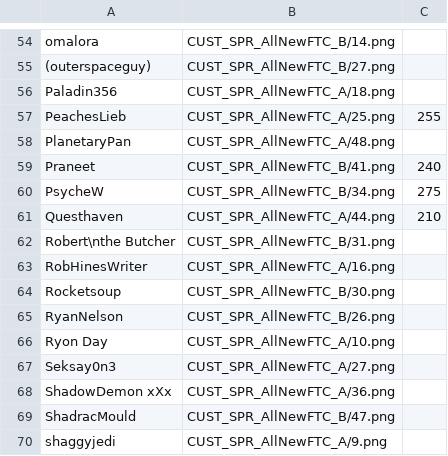
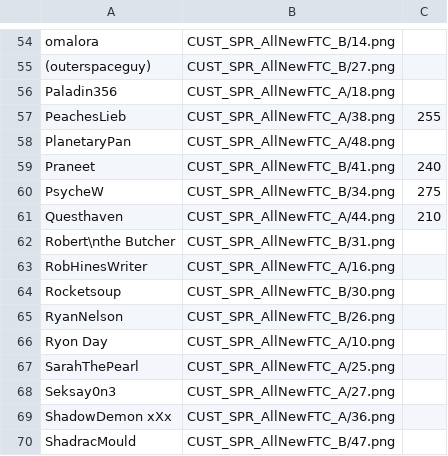
Before and after one commit to panzi/cook-serve-hoomans3, a CSV file: hoomans.csv, drawn as a sheet; only a part is shown, gaps mark what is left out; the shorter side is filled out with more unchanged rows.

Commit message:
re-added SahraThePearl

```diff
--- a/hoomans.csv
+++ b/hoomans.csv
@@ -56,3 +56,3 @@ omalora                             , CUST_SPR_AllNewFTC_B/14.png
 Paladin356                          , CUST_SPR_AllNewFTC_A/18.png
-PeachesLieb                         , CUST_SPR_AllNewFTC_A/25.png , 255
+PeachesLieb                         , CUST_SPR_AllNewFTC_A/38.png , 255
 PlanetaryPan                        , CUST_SPR_AllNewFTC_A/48.png
@@ -66,2 +66,3 @@ RyanNelson                          , CUST_SPR_AllNewFTC_B/26.png
 Ryon Day                            , CUST_SPR_AllNewFTC_A/10.png
+SarahThePearl                       , CUST_SPR_AllNewFTC_A/25.png
 Seksay0n3                           , CUST_SPR_AllNewFTC_A/27.png
```
Also changed, not shown: 2 other files.
